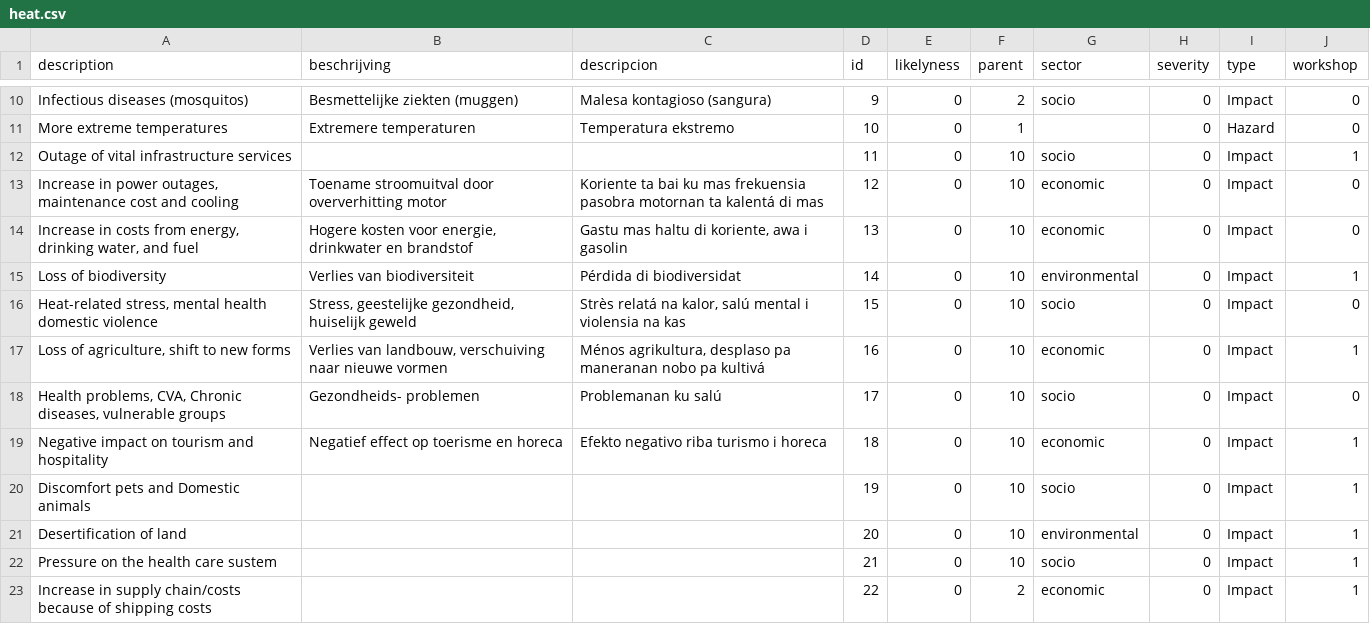
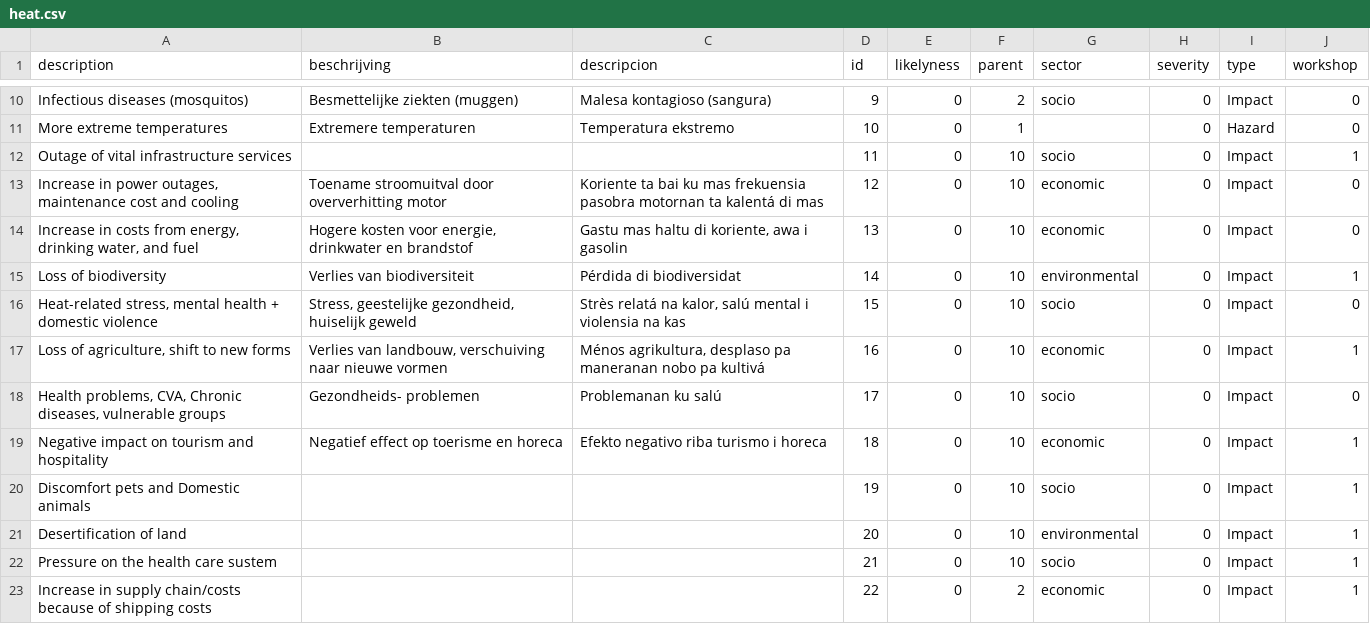
Before and after one commit to sophievanderhorst/data, a CSV file: bollentool/aruba/heat.csv, drawn as a sheet; only a part is shown, gaps mark what is left out.

Commit message:
Update heat.csv

```diff
--- a/bollentool/aruba/heat.csv
+++ b/bollentool/aruba/heat.csv
@@ -15,3 +15,3 @@ Outage of vital infrastructure services,,,11,0,10,socio,0,Impact,1
 Loss of biodiversity,Verlies van biodiversiteit,Pérdida di biodiversidat,14,0,10,environmental,0,Impact,1
-"Heat-related stress, mental health  domestic violence","Stress, geestelijke gezondheid, huiselijk geweld","Strès relatá na kalor, salú mental i violensia na kas",15,0,10,socio,0,Impact,0
+"Heat-related stress, mental health + domestic violence","Stress, geestelijke gezondheid, huiselijk geweld","Strès relatá na kalor, salú mental i violensia na kas",15,0,10,socio,0,Impact,0
 "Loss of agriculture, shift to new forms","Verlies van landbouw, verschuiving naar nieuwe vormen","Ménos agrikultura, desplaso pa maneranan nobo pa kultivá ",16,0,10,economic,0,Impact,1
```
